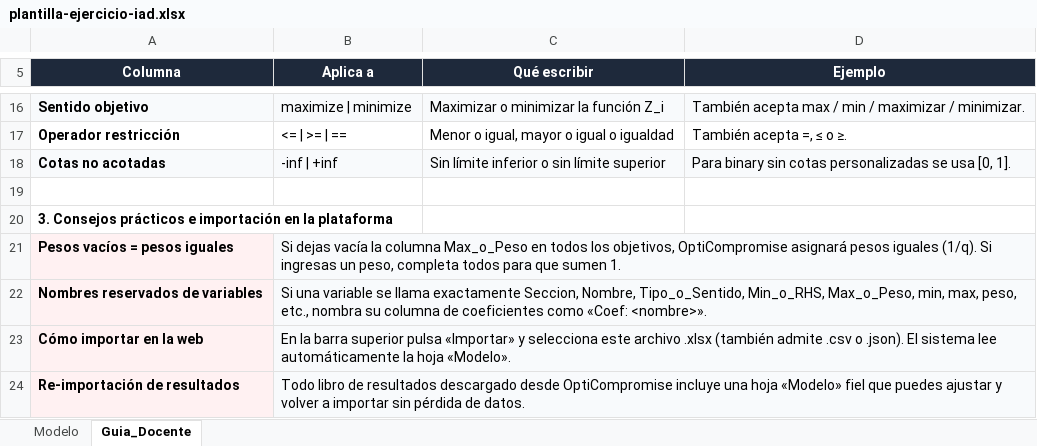
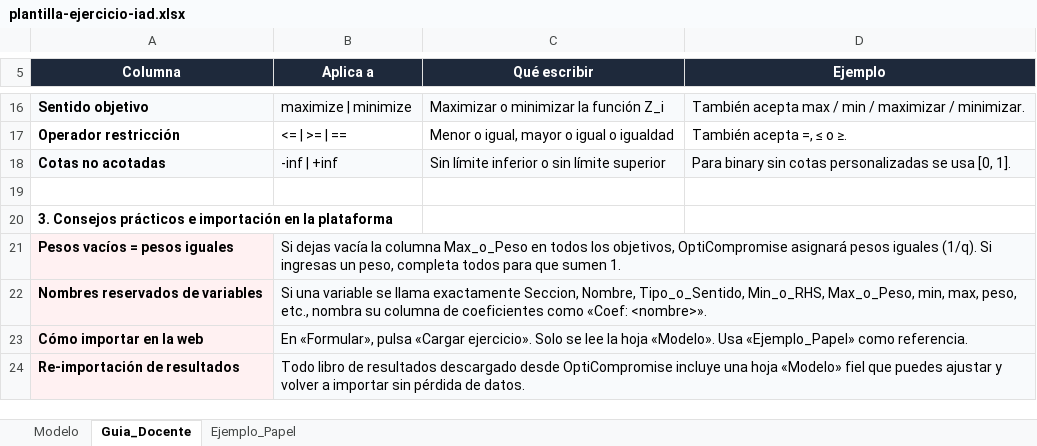
Before and after one commit to fhurtadoa/Reto_IAD_Opcion4, an Excel workbook: web/public/plantilla-ejercicio-iad.xlsx, sheet Guia_Docente, drawn as a sheet; only a part is shown, gaps mark what is left out; values as stored, in another font and other column widths than the file's, no borders; the diff names each change by its address in the sheet, - before the commit and + after, or states it on an @@ line.

Commit message:
feat: unifica barra de salidas (Copiar, Excel, PDF), corrige bugs de estado/parser/reportes y añade fuentes Unicode

```diff
--- a/web/public/plantilla-ejercicio-iad.xlsx (sheet Guia_Docente)
+++ b/web/public/plantilla-ejercicio-iad.xlsx (sheet Guia_Docente)
+sheet tab: Ejemplo_Papel
-B23 (Aplica a): En la barra superior pulsa «Importar» y selecciona este archivo .xlsx (también admite .csv o .json). El sistema lee automáticamente la hoja «Modelo».
+B23 (Aplica a): En «Formular», pulsa «Cargar ejercicio». Solo se lee la hoja «Modelo». Usa «Ejemplo_Papel» como referencia.
```
Also changed, not shown: sheet Modelo, 45 other files.
